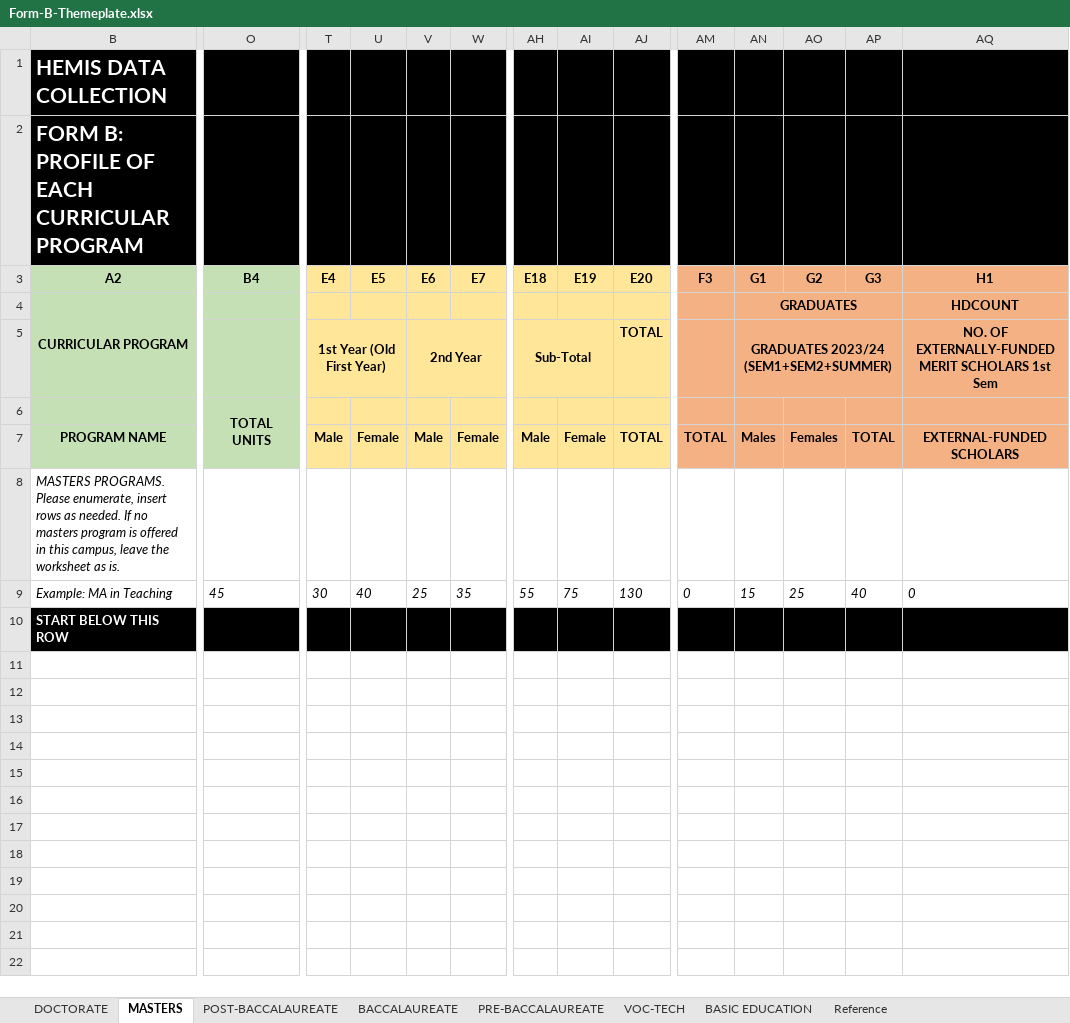
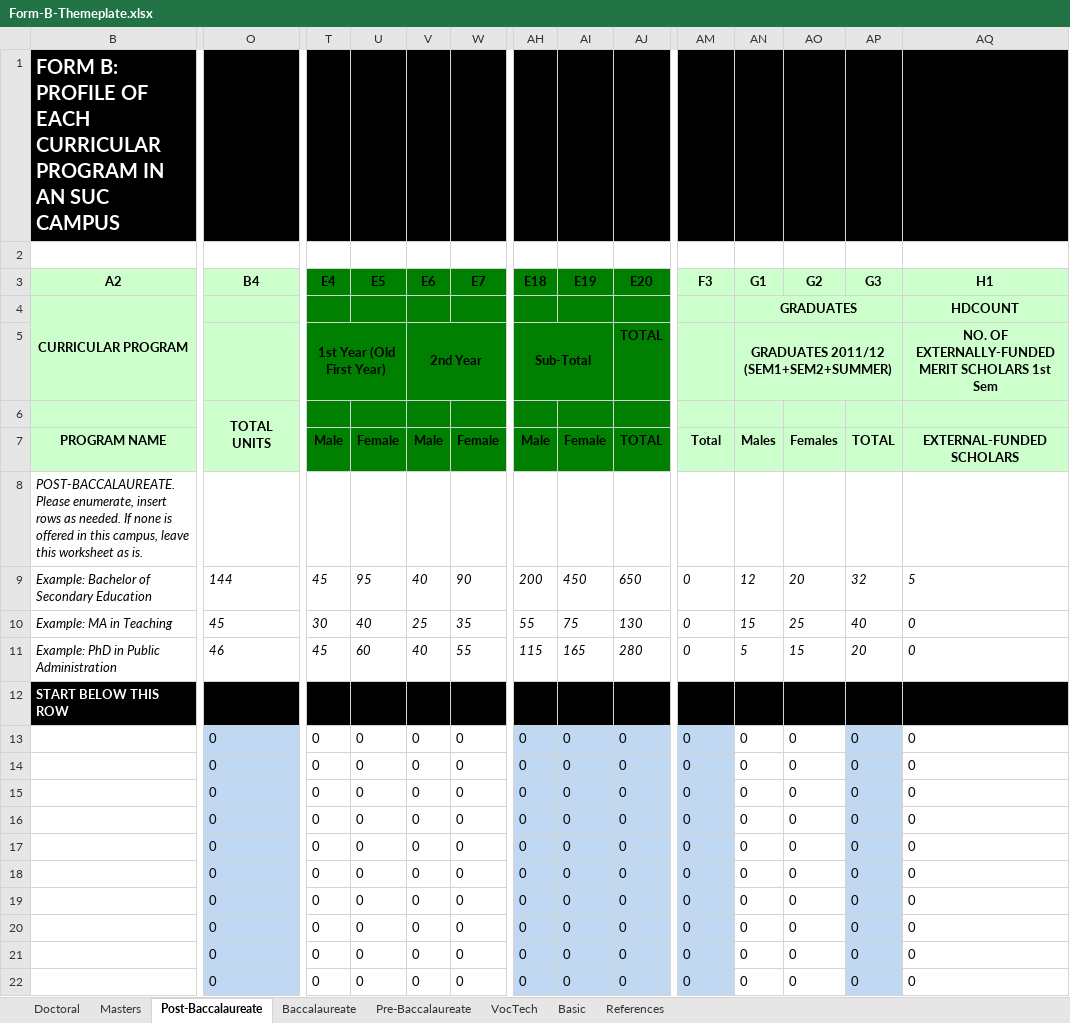
Before and after one commit to Adrian-Suson/Hemis, an Excel workbook: public/templates/Form-B-Themeplate.xlsx, sheet Post-Baccalaureate, drawn as a sheet; only a part is shown, gaps mark what is left out; values as stored, in another font and other column widths than the file's, no borders; rows hold the shown columns only; the diff covers the shown part only; the diff names each change by its address in the sheet, - before the commit and + after, or states it on an @@ line.

```diff
--- a/public/templates/Form-B-Themeplate.xlsx (sheet Post-Baccalaureate)
+++ b/public/templates/Form-B-Themeplate.xlsx (sheet Post-Baccalaureate)
-sheet tab: DOCTORATE
+sheet tab: Doctoral
-sheet tab: MASTERS
+sheet tab: Post-Baccalaureate
-sheet tab: POST-BACCALAUREATE
+sheet tab: Baccalaureate
-sheet tab: BACCALAUREATE
+sheet tab: Pre-Baccalaureate
-sheet tab: PRE-BACCALAUREATE
+sheet tab: VocTech
-sheet tab: VOC-TECH
+sheet tab: Basic
-sheet tab: Reference
+sheet tab: References
-sheet tab: BASIC EDUCATION
+sheet tab: Masters
-B1: HEMIS DATA COLLECTION
+B1: FORM B: PROFILE OF EACH CURRICULAR PROGRAM IN AN SUC CAMPUS
@@ B1 text size: smaller @@
-B2: FORM B: PROFILE OF EACH CURRICULAR PROGRAM
+B2: (empty)
-B2:AQ2 fill: #000000
+B2:AQ2 fill: none
-B3:O7 fill: #C5E0B4
+B3:O7 fill: #CCFFCC
-T3:AJ7 fill: #FFE699
+T3:AJ7 fill: #008000
-AM3:AQ7 fill: #F4B183
+AM3:AQ7 fill: #CCFFCC
-AN5: GRADUATES 2023/24 (SEM1+SEM2+SUMMER)
+AN5: GRADUATES 2011/12 (SEM1+SEM2+SUMMER)
-AM7: TOTAL
+AM7: Total
-B8: MASTERS PROGRAMS. Please enumerate, insert rows as needed. If no masters program is offered in this campus, leave the worksheet as…
+B8: POST-BACCALAUREATE. Please enumerate, insert rows as needed. If none is offered in this campus, leave this worksheet as…
+row 9: Example: Bachelor of Secondary Education | 144 | 45 | 95 | 40 | 90 | 200 | 450 | 650 | 0 | 12 | 20 | 32 | 5
+row 11: Example: PhD in Public Administration | 46 | 45 | 60 | 40 | 55 | 115 | 165 | 280 | 0 | 5 | 15 | 20 | 0
+row 13:  | 0 | 0 | 0 | 0 | 0 | 0 | 0 | 0 | 0 | 0 | 0 | 0 | 0
+row 14:  | 0 | 0 | 0 | 0 | 0 | 0 | 0 | 0 | 0 | 0 | 0 | 0 | 0
+row 15:  | 0 | 0 | 0 | 0 | 0 | 0 | 0 | 0 | 0 | 0 | 0 | 0 | 0
+row 16:  | 0 | 0 | 0 | 0 | 0 | 0 | 0 | 0 | 0 | 0 | 0 | 0 | 0
+row 17:  | 0 | 0 | 0 | 0 | 0 | 0 | 0 | 0 | 0 | 0 | 0 | 0 | 0
+row 18:  | 0 | 0 | 0 | 0 | 0 | 0 | 0 | 0 | 0 | 0 | 0 | 0 | 0
+row 19:  | 0 | 0 | 0 | 0 | 0 | 0 | 0 | 0 | 0 | 0 | 0 | 0 | 0
+row 20:  | 0 | 0 | 0 | 0 | 0 | 0 | 0 | 0 | 0 | 0 | 0 | 0 | 0
+row 21:  | 0 | 0 | 0 | 0 | 0 | 0 | 0 | 0 | 0 | 0 | 0 | 0 | 0
+row 22:  | 0 | 0 | 0 | 0 | 0 | 0 | 0 | 0 | 0 | 0 | 0 | 0 | 0
```
Also changed, not shown: cell formats elsewhere in this sheet, sheet VocTech, sheet Doctoral, sheet Pre-Baccalaureate, sheet Baccalaureate, sheet Basic, hidden cells, public/templates/Form-A-Themeplate.xlsx, 22 other files.
